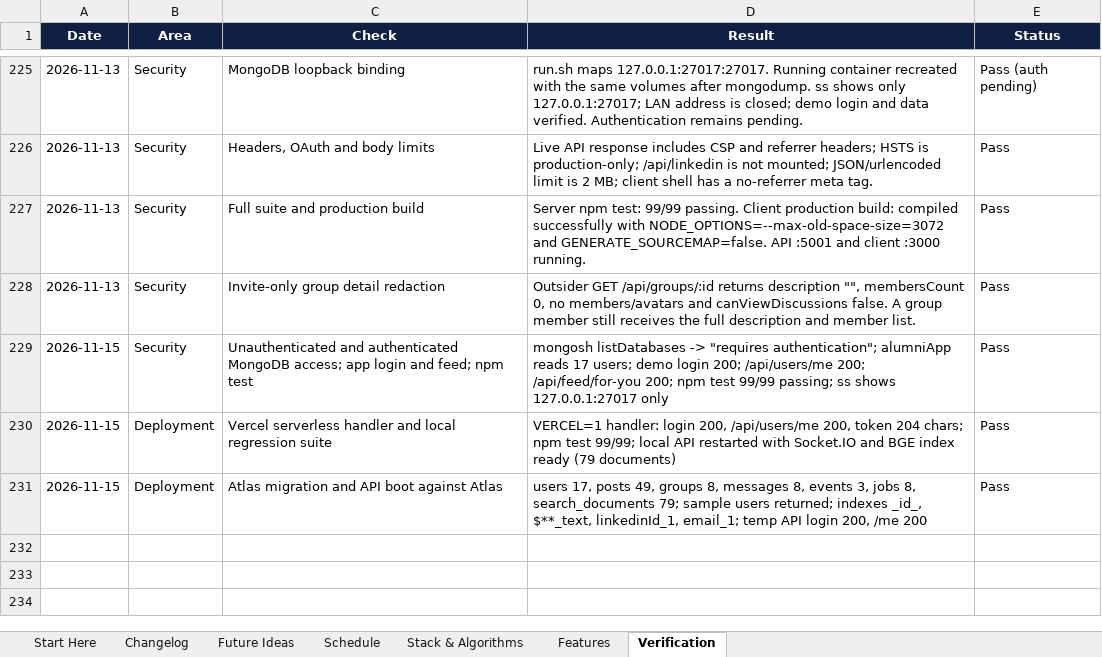
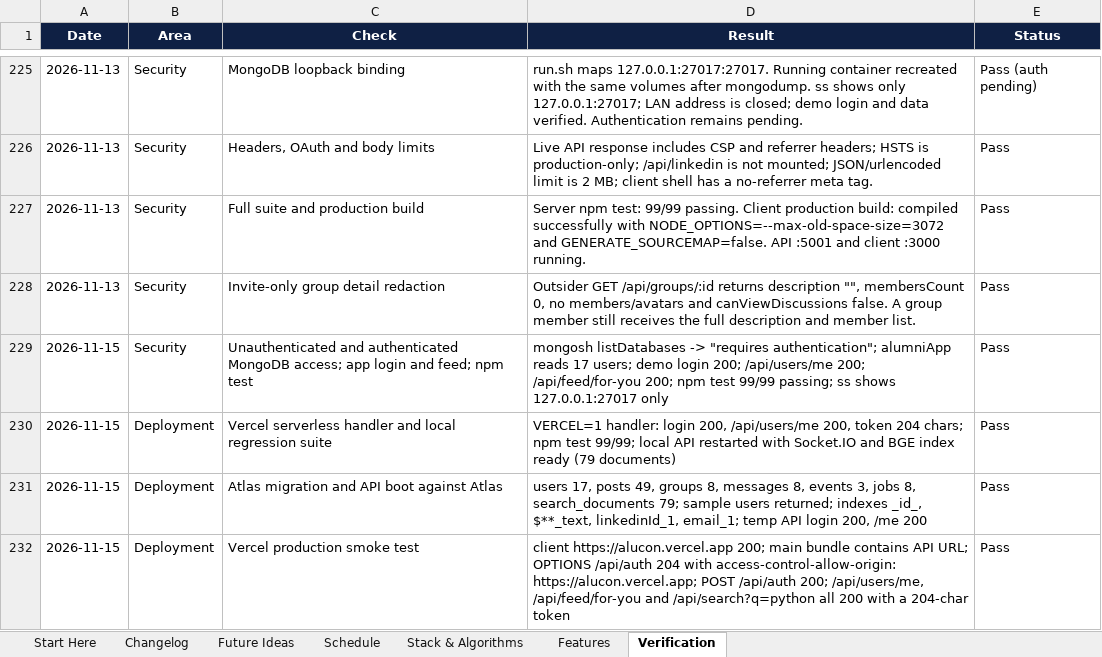
Before and after one commit to sathvikboina/alucon, an Excel workbook: AlumniConnect_Changelog_and_Ideas.xlsx, sheet Verification, drawn as a sheet; only a part is shown, gaps mark what is left out; values as stored, in another font and other column widths than the file's, no borders; the diff names each change by its address in the sheet, - before the commit and + after, or states it on an @@ line.

Commit message:
docs: record live Vercel deployment URLs and verification

```diff
--- a/AlumniConnect_Changelog_and_Ideas.xlsx (sheet Verification)
+++ b/AlumniConnect_Changelog_and_Ideas.xlsx (sheet Verification)
+row 232: 2026-11-15 | Deployment | Vercel production smoke test | client https://alucon.vercel.app 200; main bundle contains API URL; OPTIONS /api/auth 204 with access-control-allow-origin: https://alucon.vercel.app; POST /api/auth 200; /api/users/me, /api/feed/for-you and /api/search?q=python all 200 with a 204-char token | Pass
```
Also changed, not shown: sheet Changelog, 1 other file.
